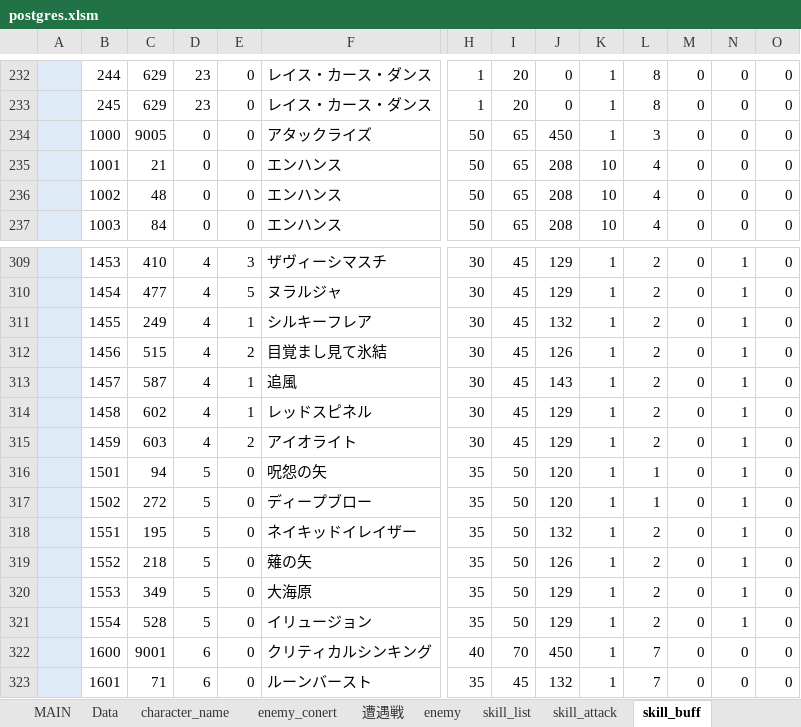
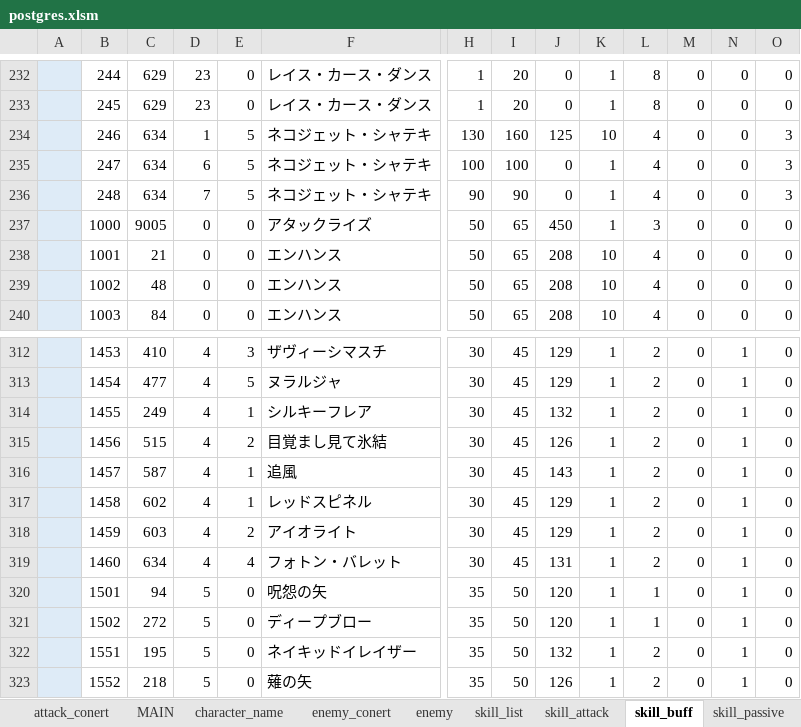
Before and after one commit to reliruleru00/hevburn, an Excel workbook: postgres.xlsm, sheet skill_buff, drawn as a sheet; only a part is shown, gaps mark what is left out; the shorter side is filled out with more unchanged rows; values as stored, in another font and other column widths than the file's, no borders; charts and pictures not drawn; rows hold the shown columns only; the diff names each change by its address in the sheet, - before the commit and + after, or states it on an @@ line.

```diff
--- a/postgres.xlsm (sheet skill_buff)
+++ b/postgres.xlsm (sheet skill_buff)
@@ sheet tab hidden: Data @@
@@ sheet tab hidden: 遭遇戦 @@
+row 234:  | 246 | 634 | 1 | 5 | ネコジェット・シャテキ | 130 | 160 | 125 | 10 | 4 | 0 | 0 | 3
+row 235:  | 247 | 634 | 6 | 5 | ネコジェット・シャテキ | 100 | 100 | 0 | 1 | 4 | 0 | 0 | 3
+row 236:  | 248 | 634 | 7 | 5 | ネコジェット・シャテキ | 90 | 90 | 0 | 1 | 4 | 0 | 0 | 3
+row 319:  | 1460 | 634 | 4 | 4 | フォトン・バレット | 30 | 45 | 131 | 1 | 2 | 0 | 1 | 0
```
Also changed, not shown: sheet ability, sheet スタイル登録, sheet grade, sheet skill_list, sheet skill_attack, sheet attack_conert, 3 more sheets, 12 other files.
